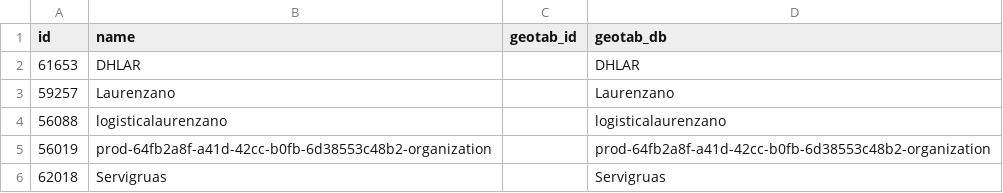
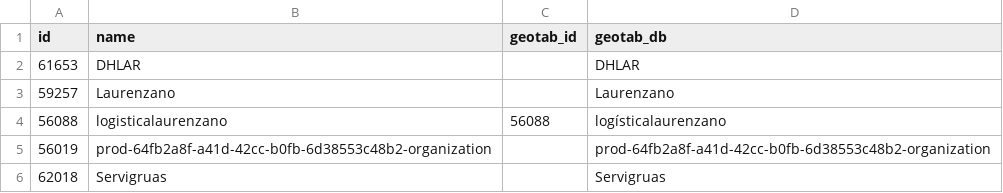
Before and after one commit to jmcesetti/geotabaddins, a CSV file: SRF Positions/unions.csv, drawn as a sheet.

Commit message:
Modify unions.csv to include geotab_id
Updated geotab_id for logisticalaurenzano.

```diff
--- a/SRF Positions/unions.csv
+++ b/SRF Positions/unions.csv
@@ -3,3 +3,3 @@ id,name,geotab_id,geotab_db
 59257,Laurenzano,,Laurenzano
-56088,logisticalaurenzano,,logisticalaurenzano
+56088,logisticalaurenzano,56088,logísticalaurenzano
 56019,prod-64fb2a8f-a41d-42cc-b0fb-6d38553c48b2-organization,,prod-64fb2a8f-a41d-42cc-b0fb-6d38553c48b2-organization
```
